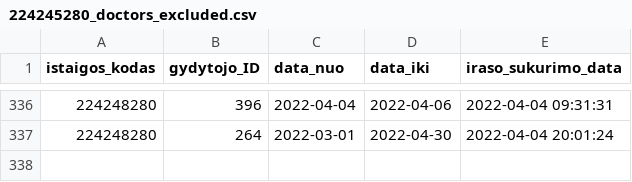
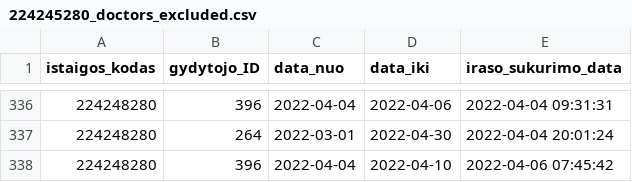
Before and after one commit to vilnius/lazdynu-poliklinika, a CSV file: 224245280_doctors_excluded.csv, drawn as a sheet; only a part is shown, gaps mark what is left out; the diff names each change by its address in the sheet, - before the commit and + after, or states it on an @@ line.

Commit message:
LP automatic update

```diff
--- a/224245280_doctors_excluded.csv
+++ b/224245280_doctors_excluded.csv
+row 338: 224248280 | 396 | 2022-04-04 | 2022-04-10 | 2022-04-06 07:45:42
```
